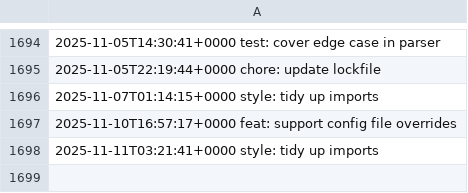
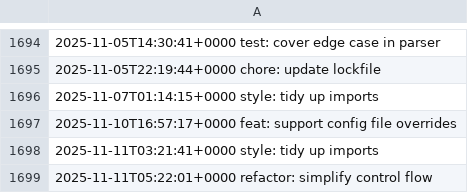
Before and after one commit to LostSFG/ts, a CSV file: data/entries.csv, drawn as a sheet; only a part is shown, gaps mark what is left out.

Commit message:
refactor: simplify control flow

```diff
--- a/data/entries.csv
+++ b/data/entries.csv
@@ -1698 +1698,2 @@
 2025-11-11T03:21:41+0000  style: tidy up imports
+2025-11-11T05:22:01+0000  refactor: simplify control flow
```
